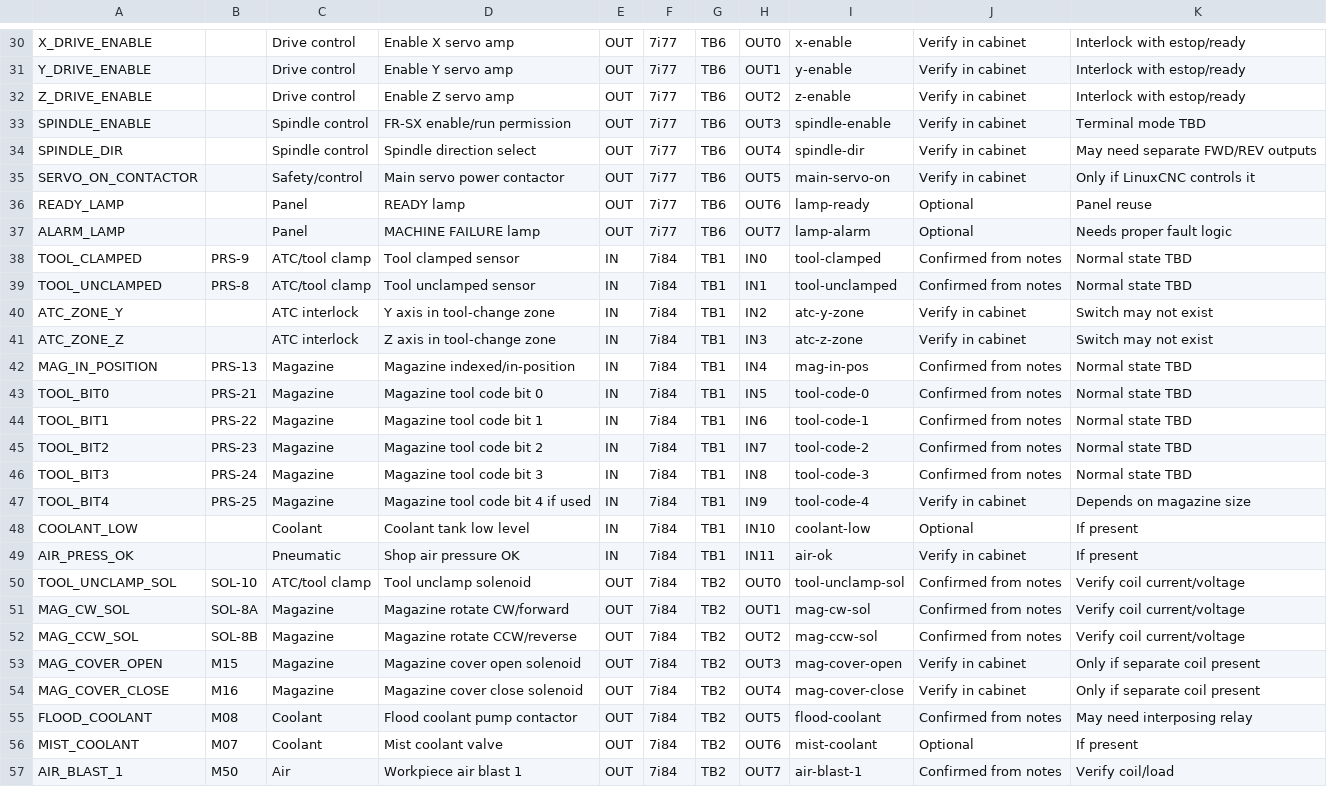
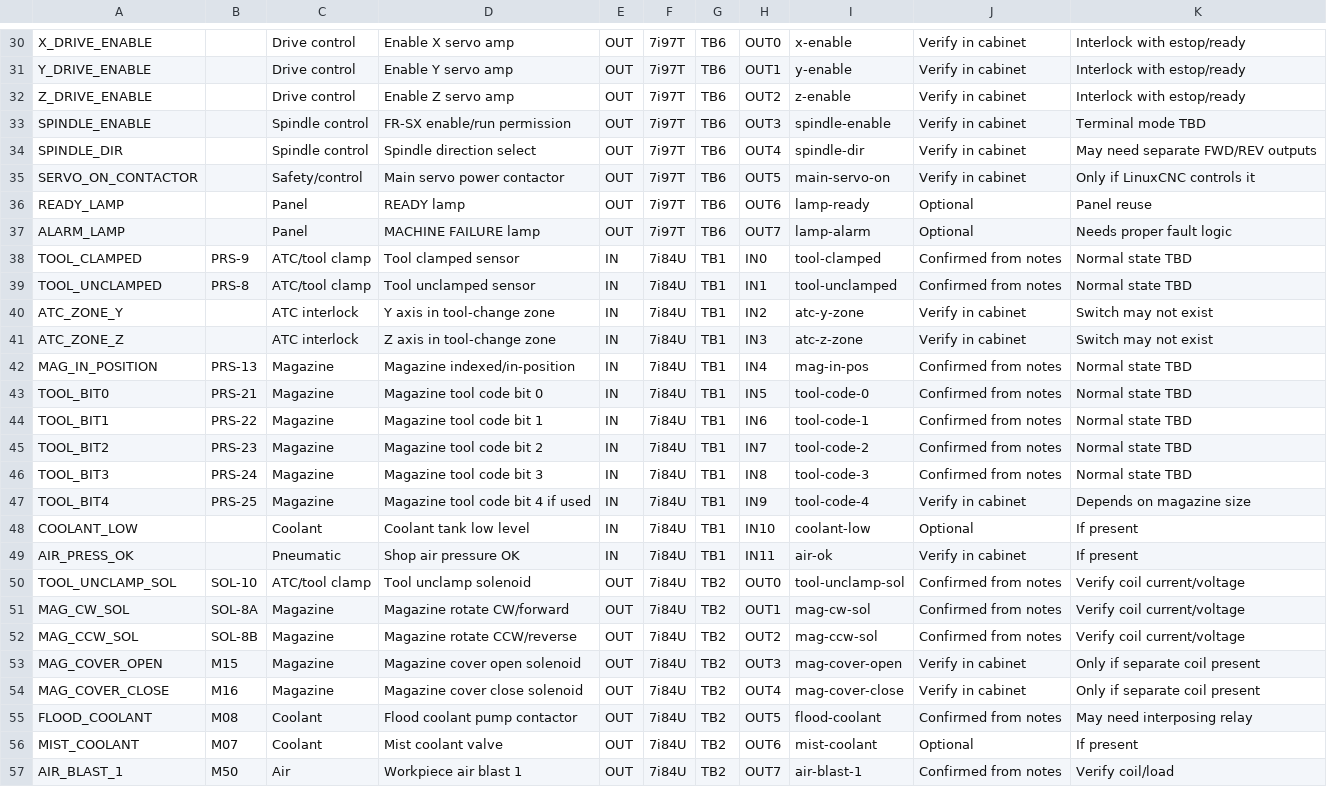
Before and after one commit to agant172/mazak-vqc20-linuxcnc-retrofit, a CSV file: mesa/signal_map.csv, drawn as a sheet; only a part is shown, gaps mark what is left out; the diff covers the shown part only; the diff names each change by its address in the sheet, - before the commit and + after, or states it on an @@ line.

```diff
--- a/mesa/signal_map.csv
+++ b/mesa/signal_map.csv
-F30:F37: 7i77
+F30:F37: 7i97T
-F38:F57: 7i84
+F38:F57: 7i84U
```
Also changed, not shown: 31 edited cells elsewhere in this file, 14 other files.
